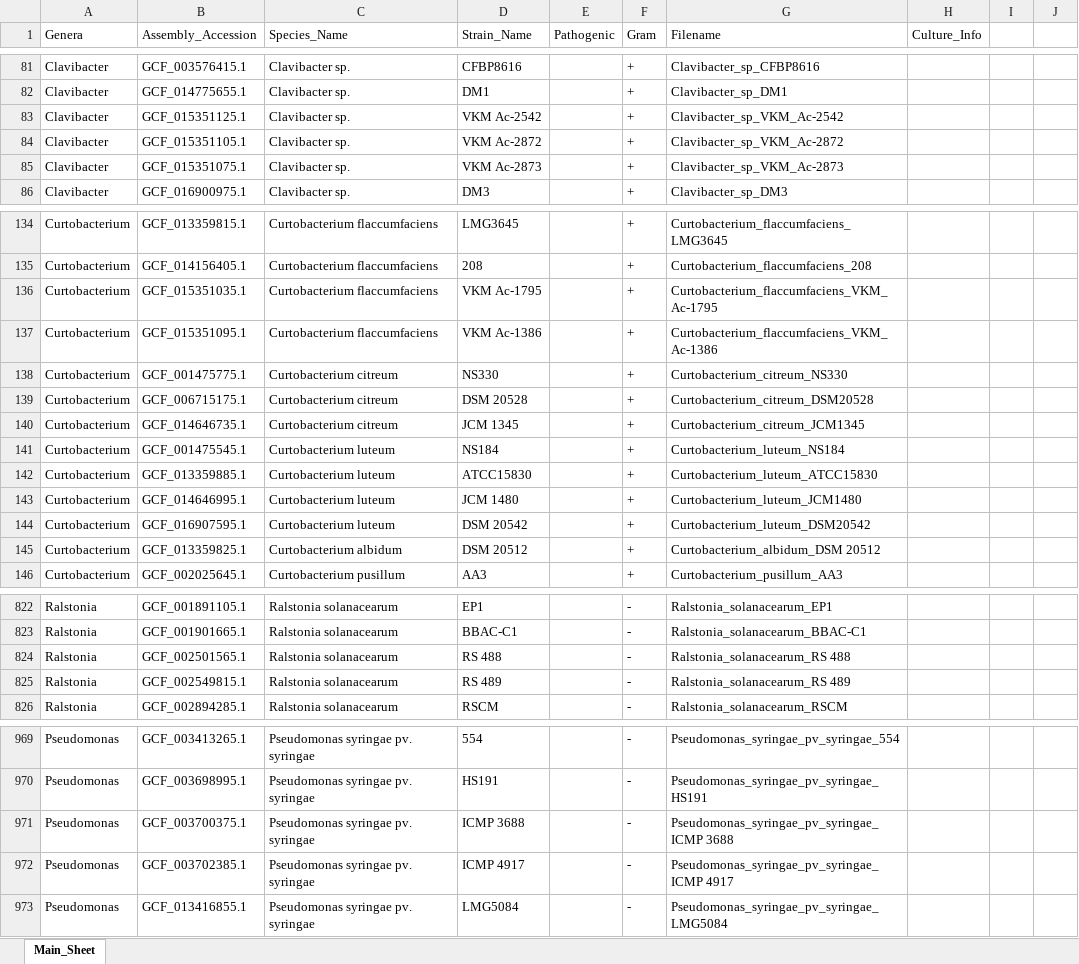
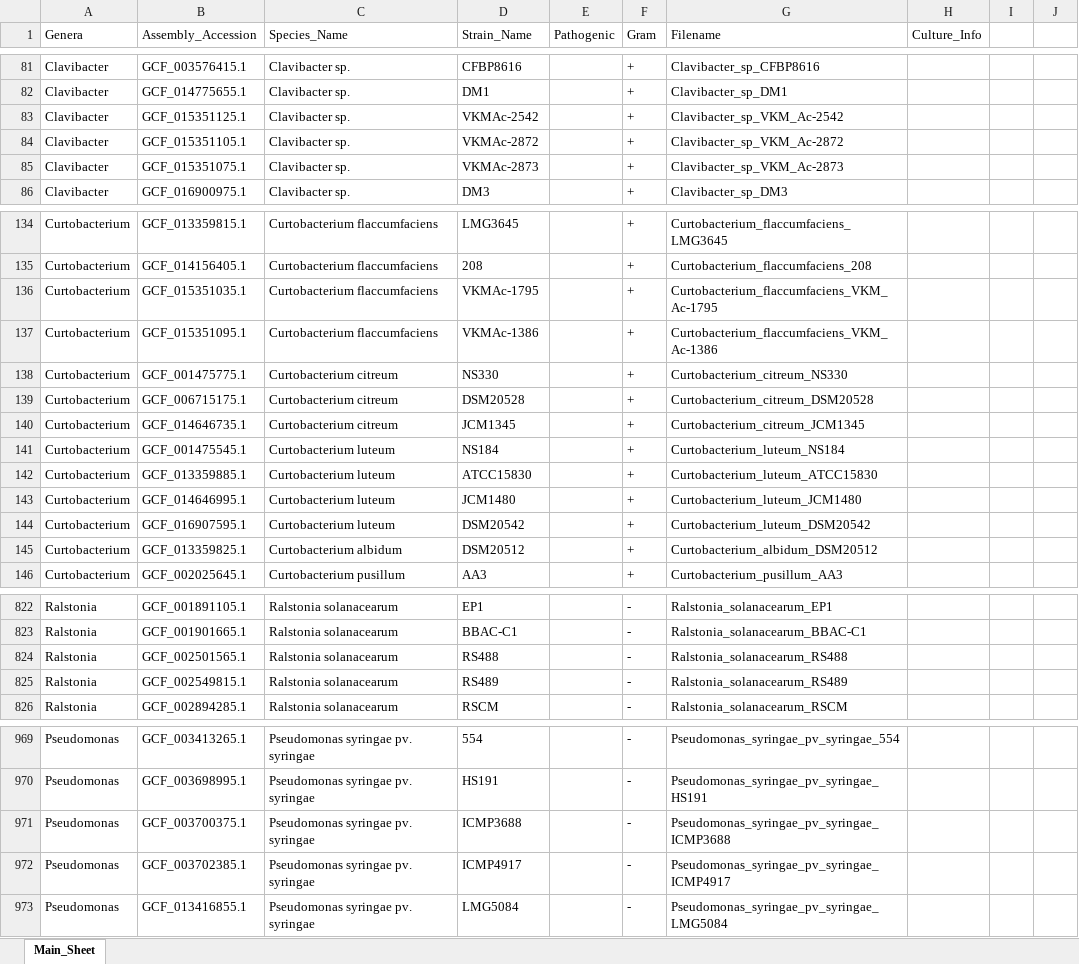
Before and after one commit to DanielleMStevens/Mining_Known_MAMPs, an Excel workbook: Mining_for_known_MAMPs_genome_accession_info.xlsx, sheet Main_Sheet, drawn as a sheet; only a part is shown, gaps mark what is left out; values as stored, in another font and other column widths than the file's, no borders; the diff covers the shown part only; the diff names each change by its address in the sheet, - before the commit and + after, or states it on an @@ line.

```diff
--- a/Mining_for_known_MAMPs_genome_accession_info.xlsx (sheet Main_Sheet)
+++ b/Mining_for_known_MAMPs_genome_accession_info.xlsx (sheet Main_Sheet)
-D83 (Strain_Name): VKM Ac-2542
+D83 (Strain_Name): VKMAc-2542
-D84 (Strain_Name): VKM Ac-2872
+D84 (Strain_Name): VKMAc-2872
-D85 (Strain_Name): VKM Ac-2873
+D85 (Strain_Name): VKMAc-2873
-D136 (Strain_Name): VKM Ac-1795
+D136 (Strain_Name): VKMAc-1795
-D137 (Strain_Name): VKM Ac-1386
+D137 (Strain_Name): VKMAc-1386
-D139 (Strain_Name): DSM 20528
+D139 (Strain_Name): DSM20528
-D140 (Strain_Name): JCM 1345
+D140 (Strain_Name): JCM1345
-D143 (Strain_Name): JCM 1480
+D143 (Strain_Name): JCM1480
-D144 (Strain_Name): DSM 20542
+D144 (Strain_Name): DSM20542
-D145 (Strain_Name): DSM 20512
+D145 (Strain_Name): DSM20512
-G145 (Filename): Curtobacterium_albidum_DSM 20512
+G145 (Filename): Curtobacterium_albidum_DSM20512
-D824 (Strain_Name): RS 488
+D824 (Strain_Name): RS488
-G824 (Filename): Ralstonia_solanacearum_RS 488
+G824 (Filename): Ralstonia_solanacearum_RS488
-D825 (Strain_Name): RS 489
+D825 (Strain_Name): RS489
-G825 (Filename): Ralstonia_solanacearum_RS 489
+G825 (Filename): Ralstonia_solanacearum_RS489
-D971 (Strain_Name): ICMP 3688
+D971 (Strain_Name): ICMP3688
-G971 (Filename): Pseudomonas_syringae_pv_syringae_ICMP 3688
+G971 (Filename): Pseudomonas_syringae_pv_syringae_ICMP3688
-D972 (Strain_Name): ICMP 4917
+D972 (Strain_Name): ICMP4917
-G972 (Filename): Pseudomonas_syringae_pv_syringae_ICMP 4917
+G972 (Filename): Pseudomonas_syringae_pv_syringae_ICMP4917
```
Also changed, not shown: 83 edited cells elsewhere in this sheet, 6 other files.
